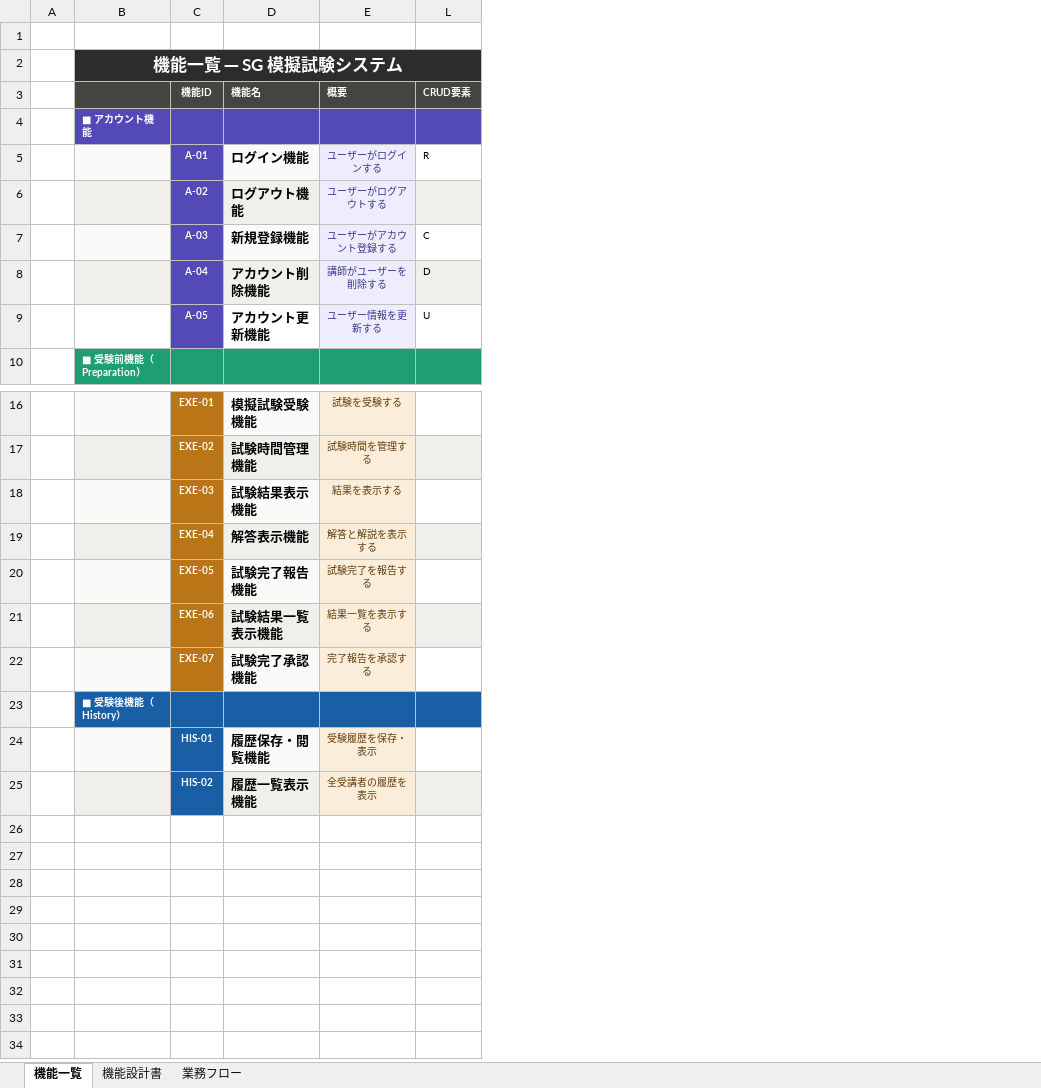
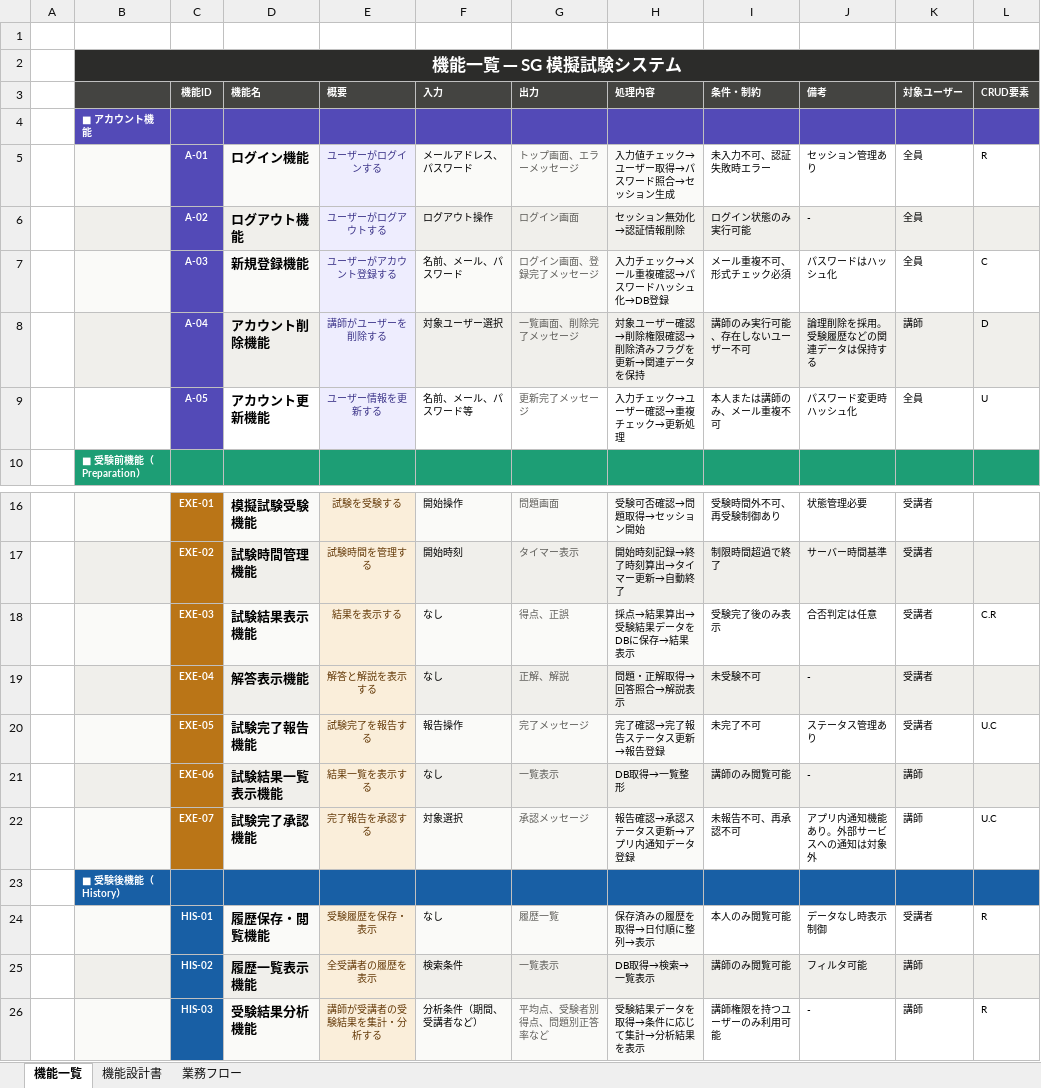
Before and after one commit to KuwaKuwaKuwawa/sg-mock-test-system, an Excel workbook: docs/02_design/機能設計書.xlsx, sheet 機能一覧, drawn as a sheet; only a part is shown, gaps mark what is left out; values as stored, in another font and other column widths than the file's, no borders; the diff names each change by its address in the sheet, - before the commit and + after, or states it on an @@ line.

```diff
--- a/docs/02_design/機能設計書.xlsx (sheet 機能一覧)
+++ b/docs/02_design/機能設計書.xlsx (sheet 機能一覧)
@@ column F (入力) unhidden, rows 5-9: メールアドレス、パスワード | ログアウト操作 | 名前、メール、パスワード | 対象ユーザー選択 | 名前、メール、パスワード等; rows 16-25: 開始操作 | 開始時刻 | なし | なし | 報告操作 | なし | 対象選択 |  | なし | 検索条件 @@
@@ column G (出力) unhidden, rows 5-9: トップ画面、エラーメッセージ | ログイン画面 | ログイン画面、登録完了メッセージ | 一覧画面、削除完了メッセージ | 更新完了メッセージ; rows 16-25: 問題画面 | タイマー表示 | 得点、正誤 | 正解、解説 | 完了メッセージ | 一覧表示 | 承認メッセージ |  | 履歴一覧 | 一覧表示 @@
@@ column H (処理内容) unhidden, rows 5-9: 入力値チェック→ユーザー取得→パスワード照合→セッション生成 | セッション無効化→認証情報削除 | 入力チェック→メール重複確認→パスワードハッシュ化→DB登録 | 対象ユーザー確認→削除権限確認→削除済みフラグを更新→関連データを保持 | 入力チェック→ユーザー確認→重複チェック→更新処理; rows 16-25: 受験可否確認→問題取得→セッション開始 | 開始時刻記録→終了時刻算出→タイマー更新→自動終了 | 採点→結果算出→受験結果データをDBに保存→結果表示 | 問題・正解取得→回答照合→解説表示 | 完了確認→完了報告ステータス更新→報告登録 | DB取得→一覧整形 | 報告確認→承認ステータス更新→アプリ内通知データ登録 |  | 保存済みの履歴を取得→日付順に整列→表示 | DB取得→検索→一覧表示 @@
@@ column I (条件・制約) unhidden, rows 5-9: 未入力不可、認証失敗時エラー | ログイン状態のみ実行可能 | メール重複不可、形式チェック必須 | 講師のみ実行可能、存在しないユーザー不可 | 本人または講師のみ、メール重複不可; rows 16-25: 受験時間外不可、再受験制御あり | 制限時間超過で終了 | 受験完了後のみ表示 | 未受験不可 | 未完了不可 | 講師のみ閲覧可能 | 未報告不可、再承認不可 |  | 本人のみ閲覧可能 | 講師のみ閲覧可能 @@
@@ column J (備考) unhidden, rows 5-9: セッション管理あり | - | パスワードはハッシュ化 | 論理削除を採用。受験履歴などの関連データは保持する | パスワード変更時ハッシュ化; rows 16-25: 状態管理必要 | サーバー時間基準 | 合否判定は任意 | - | ステータス管理あり | - | アプリ内通知機能あり。外部サービスへの通知は対象外 |  | データなし時表示制御 | フィルタ可能 @@
@@ column K (対象ユーザー) unhidden, rows 5-9: 全員 | 全員 | 全員 | 講師 | 全員; rows 16-25: 受講者 | 受講者 | 受講者 | 受講者 | 受講者 | 講師 | 講師 |  | 受講者 | 講師 @@
-L18 (CRUD要素): (empty)
+L18 (CRUD要素): C.R
-L20 (CRUD要素): (empty)
+L20 (CRUD要素): U.C
-L22 (CRUD要素): (empty)
+L22 (CRUD要素): U.C
-L24 (CRUD要素): (empty)
+L24 (CRUD要素): R
+row 26:  |  | HIS-03 | 受験結果分析機能 | 講師が受講者の受験結果を集計・分析する | 分析条件（期間、受講者など） | 平均点、受験者別得点、問題別正答率など | 受験結果データを取得→条件に応じて集計→分析結果を表示 | 講師権限を持つユーザーのみ利用可能 | - | 講師 | R
```
Also changed, not shown: sheet 機能設計書, sheet 業務フロー, hidden cells, docs/01_overview/要件定義.xlsx, docs/02_design/処理設計書.xlsx, 6 other files.
